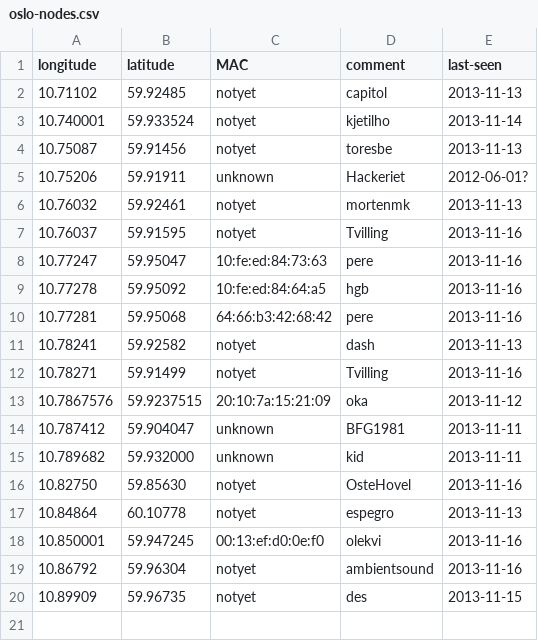
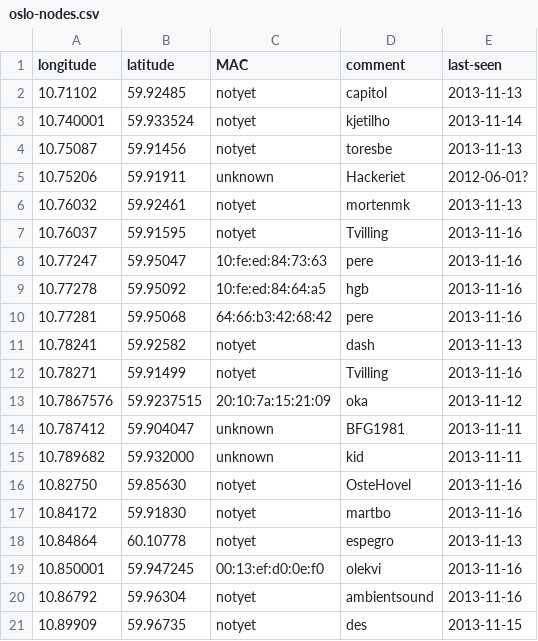
Before and after one commit to petterreinholdtsen/meshfx-node, a CSV file: oslo-nodes.csv, drawn as a sheet.

Commit message:
New prospective node.

```diff
--- a/oslo-nodes.csv
+++ b/oslo-nodes.csv
@@ -16,2 +16,3 @@ longitude	latitude	MAC	comment	last-seen
 10.82750	59.85630	notyet	OsteHovel	2013-11-16
+10.84172	59.91830	notyet	martbo	2013-11-16
 10.84864	60.10778	notyet	espegro	2013-11-13
```
